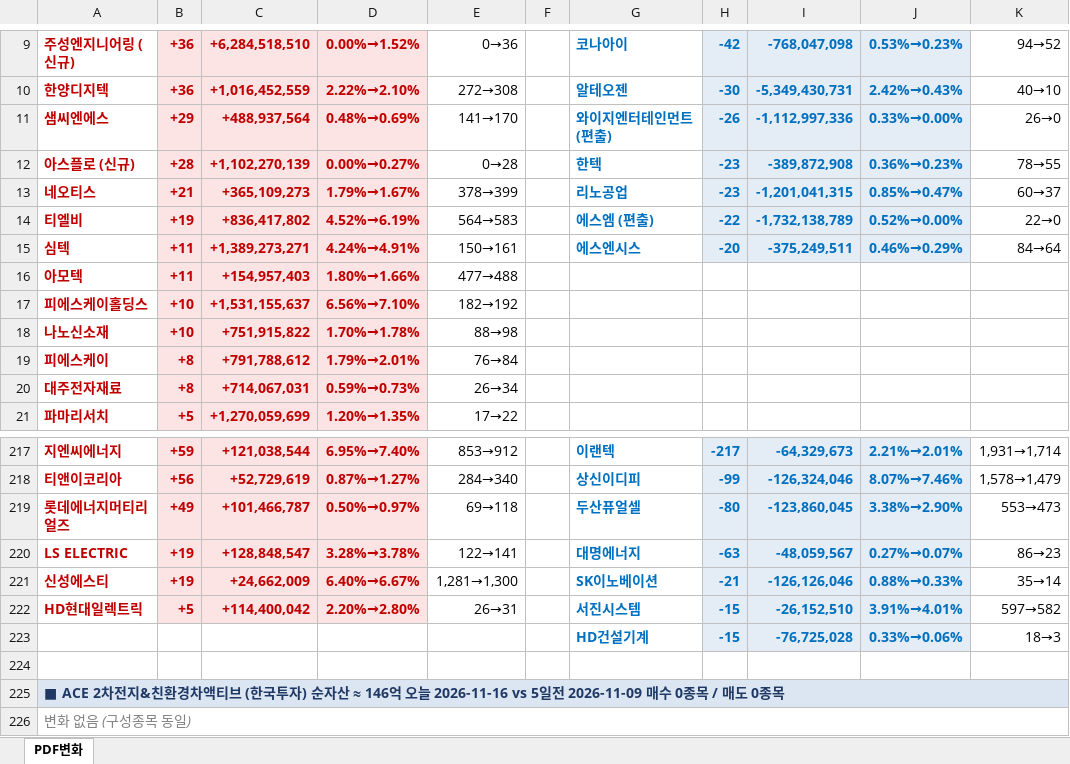
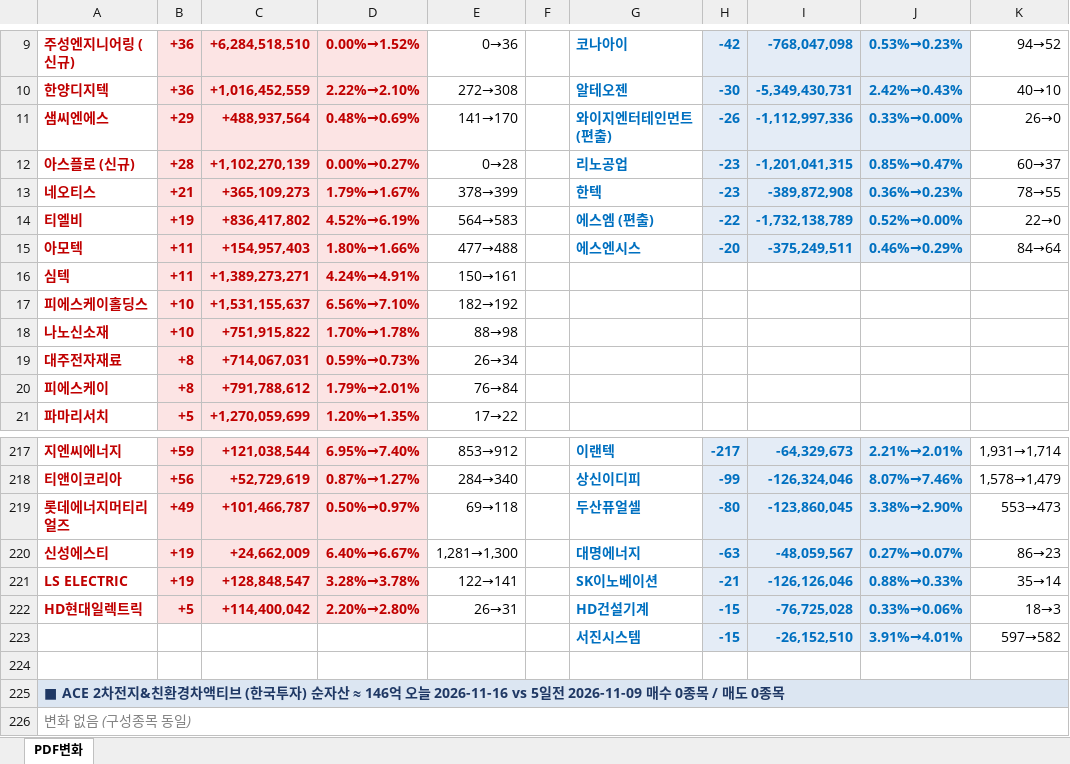
Before and after one commit to unrevr15/etf-reports, an Excel workbook: reports/pdf_rolling5_20261116.xlsx, sheet PDF변화, drawn as a sheet; only a part is shown, gaps mark what is left out; values as stored, in another font and other column widths than the file's, no borders; removed rows and columns are numbered as before the commit, all else as after; the diff covers the shown part only; the diff names each change by its address in the sheet, - before the commit and + after, or states it on an @@ line.

```diff
--- a/reports/pdf_rolling5_20261116.xlsx (sheet PDF변화)
+++ b/reports/pdf_rolling5_20261116.xlsx (sheet PDF변화)
-G12: 한텍
+G12: 리노공업
-I12: -389,872,908
+I12: -1,201,041,315
-J12: 0.36%→0.23%
+J12: 0.85%→0.47%
-K12: 78→55
+K12: 60→37
-G13: 리노공업
+G13: 한텍
-I13: -1,201,041,315
+I13: -389,872,908
-J13: 0.85%→0.47%
+J13: 0.36%→0.23%
-K13: 60→37
+K13: 78→55
-row 15: 심텍 | +11 | +1,389,273,271 | 4.24%→4.91% | 150→161 |  | 에스엔시스 | -20 | -375,249,511 | 0.46%→0.29% | 84→64
-G15: (empty)
+G15: 에스엔시스
-H15: (empty)
+H15: -20
-H15:J15 fill: none
+H15:J15 fill: #E4ECF6
-I15: (empty)
+I15: -375,249,511
-J15: (empty)
+J15: 0.46%→0.29%
-K15: (empty)
+K15: 84→64
+row 16: 심텍 | +11 | +1,389,273,271 | 4.24%→4.91% | 150→161
@@ row 20 moved to row 19: 대주전자재료 @@
-A220: LS ELECTRIC
+A220: 신성에스티
-C220: +128,848,547
+C220: +24,662,009
-D220: 3.28%→3.78%
+D220: 6.40%→6.67%
-E220: 122→141
+E220: 1,281→1,300
-A221: 신성에스티
+A221: LS ELECTRIC
-C221: +24,662,009
+C221: +128,848,547
-D221: 6.40%→6.67%
+D221: 3.28%→3.78%
-E221: 1,281→1,300
+E221: 122→141
-G222: 서진시스템
+G222: HD건설기계
-I222: -26,152,510
+I222: -76,725,028
-J222: 3.91%→4.01%
+J222: 0.33%→0.06%
-K222: 597→582
+K222: 18→3
-row 223:  |  |  |  |  |  | HD건설기계 | -15 | -76,725,028 | 0.33%→0.06% | 18→3
+row 223:  |  |  |  |  |  | 서진시스템 | -15 | -26,152,510 | 3.91%→4.01% | 597→582
```
Also changed, not shown: 4 moved rows elsewhere in this sheet, reports/pdf_change_20261116.xlsx.
